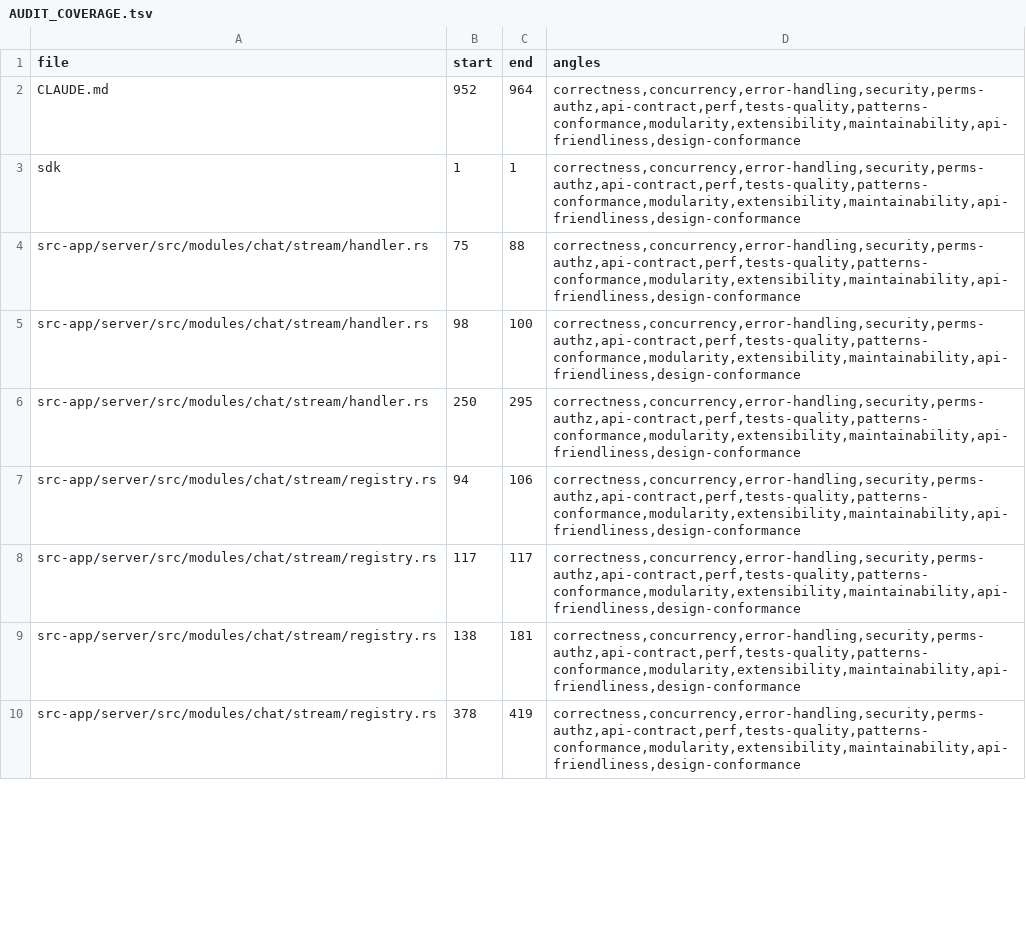
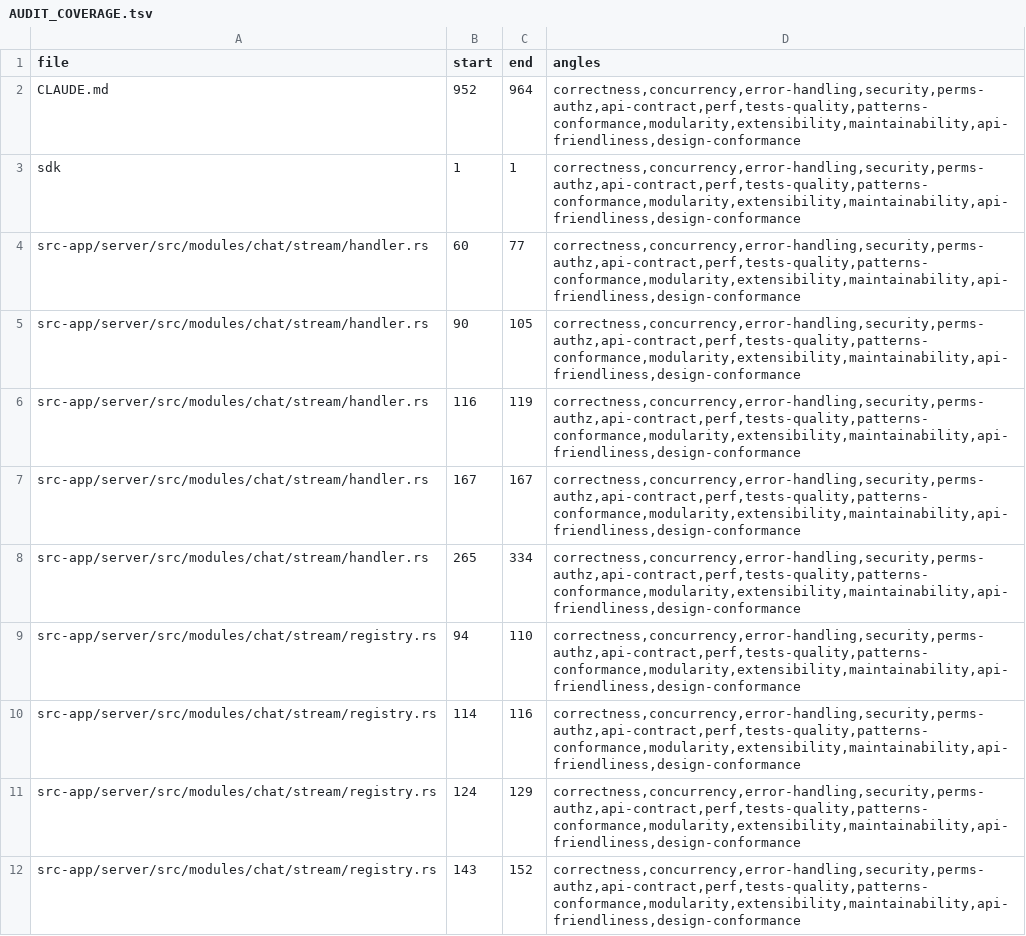
Before and after one commit to tinnlab/paws, a TSV file: .lifecycle/sse-slot-leak/AUDIT_COVERAGE.tsv, drawn as a sheet; only a part is shown; the diff covers the shown part only.

Commit message:
lifecycle(sse-slot-leak): fix-round-2 + re-measured results on the current base

```diff
--- a/.lifecycle/sse-slot-leak/AUDIT_COVERAGE.tsv
+++ b/.lifecycle/sse-slot-leak/AUDIT_COVERAGE.tsv
@@ -3,8 +3,10 @@ CLAUDE.md	952	964	correctness,concurrency,error-handling,security,perms-authz,ap
 sdk	1	1	correctness,concurrency,error-handling,security,perms-authz,api-contract,perf,tests-quality,patterns-conformance,modularity,extensibility,maintainability,api-friendliness,design-conformance
-src-app/server/src/modules/chat/stream/handler.rs	75	88	correctness,concurrency,error-handling,security,perms-authz,api-contract,perf,tests-quality,patterns-conformance,modularity,extensibility,maintainability,api-friendliness,design-conformance
-src-app/server/src/modules/chat/stream/handler.rs	98	100	correctness,concurrency,error-handling,security,perms-authz,api-contract,perf,tests-quality,patterns-conformance,modularity,extensibility,maintainability,api-friendliness,design-conformance
-src-app/server/src/modules/chat/stream/handler.rs	250	295	correctness,concurrency,error-handling,security,perms-authz,api-contract,perf,tests-quality,patterns-conformance,modularity,extensibility,maintainability,api-friendliness,design-conformance
-src-app/server/src/modules/chat/stream/registry.rs	94	106	correctness,concurrency,error-handling,security,perms-authz,api-contract,perf,tests-quality,patterns-conformance,modularity,extensibility,maintainability,api-friendliness,design-conformance
-src-app/server/src/modules/chat/stream/registry.rs	117	117	correctness,concurrency,error-handling,security,perms-authz,api-contract,perf,tests-quality,patterns-conformance,modularity,extensibility,maintainability,api-friendliness,design-conformance
-src-app/server/src/modules/chat/stream/registry.rs	138	181	correctness,concurrency,error-handling,security,perms-authz,api-contract,perf,tests-quality,patterns-conformance,modularity,extensibility,maintainability,api-friendliness,design-conformance
-src-app/server/src/modules/chat/stream/registry.rs	378	419	correctness,concurrency,error-handling,security,perms-authz,api-contract,perf,tests-quality,patterns-conformance,modularity,extensibility,maintainability,api-friendliness,design-conformance
+src-app/server/src/modules/chat/stream/handler.rs	60	77	correctness,concurrency,error-handling,security,perms-authz,api-contract,perf,tests-quality,patterns-conformance,modularity,extensibility,maintainability,api-friendliness,design-conformance
+src-app/server/src/modules/chat/stream/handler.rs	90	105	correctness,concurrency,error-handling,security,perms-authz,api-contract,perf,tests-quality,patterns-conformance,modularity,extensibility,maintainability,api-friendliness,design-conformance
+src-app/server/src/modules/chat/stream/handler.rs	116	119	correctness,concurrency,error-handling,security,perms-authz,api-contract,perf,tests-quality,patterns-conformance,modularity,extensibility,maintainability,api-friendliness,design-conformance
+src-app/server/src/modules/chat/stream/handler.rs	167	167	correctness,concurrency,error-handling,security,perms-authz,api-contract,perf,tests-quality,patterns-conformance,modularity,extensibility,maintainability,api-friendliness,design-conformance
+src-app/server/src/modules/chat/stream/handler.rs	265	334	correctness,concurrency,error-handling,security,perms-authz,api-contract,perf,tests-quality,patterns-conformance,modularity,extensibility,maintainability,api-friendliness,design-conformance
+src-app/server/src/modules/chat/stream/registry.rs	94	110	correctness,concurrency,error-handling,security,perms-authz,api-contract,perf,tests-quality,patterns-conformance,modularity,extensibility,maintainability,api-friendliness,design-conformance
+src-app/server/src/modules/chat/stream/registry.rs	114	116	correctness,concurrency,error-handling,security,perms-authz,api-contract,perf,tests-quality,patterns-conformance,modularity,extensibility,maintainability,api-friendliness,design-conformance
+src-app/server/src/modules/chat/stream/registry.rs	124	129	correctness,concurrency,error-handling,security,perms-authz,api-contract,perf,tests-quality,patterns-conformance,modularity,extensibility,maintainability,api-friendliness,design-conformance
+src-app/server/src/modules/chat/stream/registry.rs	143	152	correctness,concurrency,error-handling,security,perms-authz,api-contract,perf,tests-quality,patterns-conformance,modularity,extensibility,maintainability,api-friendliness,design-conformance
```
Also changed, not shown: 2 added rows and 18 edited cells elsewhere in this file, 3 other files.
